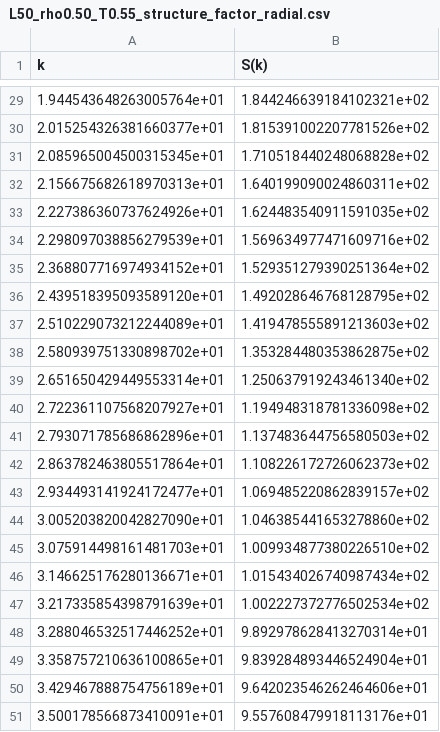
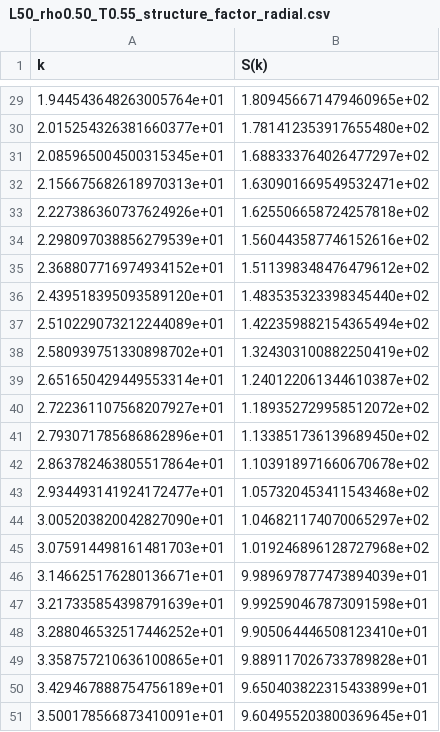
Before and after one commit to FTurci/course-disordered-matter, a CSV file: quarto/phase-transitions/Coursework/data/L50_rho0.50_T0.55_structure_factor_radial.csv, drawn as a sheet; only a part is shown, gaps mark what is left out; the diff covers the shown part only.

```diff
--- a/quarto/phase-transitions/Coursework/data/L50_rho0.50_T0.55_structure_factor_radial.csv
+++ b/quarto/phase-transitions/Coursework/data/L50_rho0.50_T0.55_structure_factor_radial.csv
@@ -29,23 +29,23 @@ k,S(k)
-1.944543648263005764e+01,1.844246639184102321e+02
-2.015254326381660377e+01,1.815391002207781526e+02
-2.085965004500315345e+01,1.710518440248068828e+02
-2.156675682618970313e+01,1.640199090024860311e+02
-2.227386360737624926e+01,1.624483540911591035e+02
-2.298097038856279539e+01,1.569634977471609716e+02
-2.368807716974934152e+01,1.529351279390251364e+02
-2.439518395093589120e+01,1.492028646768128795e+02
-2.510229073212244089e+01,1.419478555891213603e+02
-2.580939751330898702e+01,1.353284480353862875e+02
-2.651650429449553314e+01,1.250637919243461340e+02
-2.722361107568207927e+01,1.194948318781336098e+02
-2.793071785686862896e+01,1.137483644756580503e+02
-2.863782463805517864e+01,1.108226172726062373e+02
-2.934493141924172477e+01,1.069485220862839157e+02
-3.005203820042827090e+01,1.046385441653278860e+02
-3.075914498161481703e+01,1.009934877380226510e+02
-3.146625176280136671e+01,1.015434026740987434e+02
-3.217335854398791639e+01,1.002227372776502534e+02
-3.288046532517446252e+01,9.892978628413270314e+01
-3.358757210636100865e+01,9.839284893446524904e+01
-3.429467888754756189e+01,9.642023546262464606e+01
-3.500178566873410091e+01,9.557608479918113176e+01
+1.944543648263005764e+01,1.809456671479460965e+02
+2.015254326381660377e+01,1.781412353917655480e+02
+2.085965004500315345e+01,1.688333764026477297e+02
+2.156675682618970313e+01,1.630901669549532471e+02
+2.227386360737624926e+01,1.625506658724257818e+02
+2.298097038856279539e+01,1.560443587746152616e+02
+2.368807716974934152e+01,1.511398348476479612e+02
+2.439518395093589120e+01,1.483535323398345440e+02
+2.510229073212244089e+01,1.422359882154365494e+02
+2.580939751330898702e+01,1.324303100882250419e+02
+2.651650429449553314e+01,1.240122061344610387e+02
+2.722361107568207927e+01,1.189352729958512072e+02
+2.793071785686862896e+01,1.133851736139689450e+02
+2.863782463805517864e+01,1.103918971660670678e+02
+2.934493141924172477e+01,1.057320453411543468e+02
+3.005203820042827090e+01,1.046821174070065297e+02
+3.075914498161481703e+01,1.019246896128727968e+02
+3.146625176280136671e+01,9.989697877473894039e+01
+3.217335854398791639e+01,9.992590467873091598e+01
+3.288046532517446252e+01,9.905064446508123410e+01
+3.358757210636100865e+01,9.889117026733789828e+01
+3.429467888754756189e+01,9.650403822315433899e+01
+3.500178566873410091e+01,9.604955203800369645e+01
```
Also changed, not shown: 27 edited cells elsewhere in this file, 6 other files.
